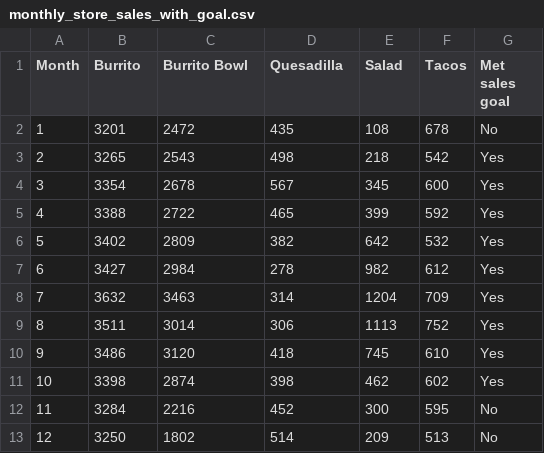
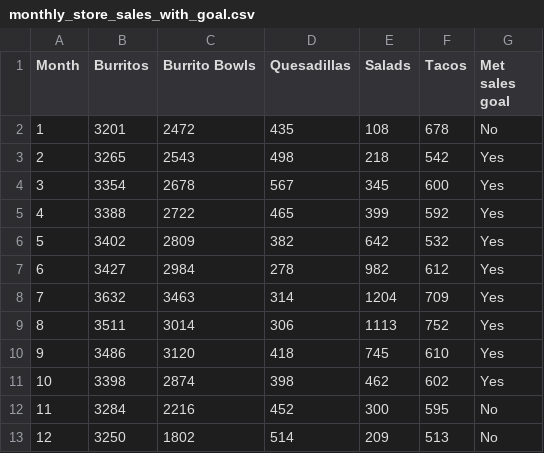
Before and after one commit to Thinkful-Ed/data-science-lectures, a CSV file: monthly_store_sales_with_goal.csv, drawn as a sheet.

Commit message:
Update monthly_store_sales_with_goal.csv

```diff
--- a/monthly_store_sales_with_goal.csv
+++ b/monthly_store_sales_with_goal.csv
@@ -1,2 +1,2 @@
-Month,Burrito,Burrito Bowl,Quesadilla,Salad,Tacos,Met sales goal
+Month,Burritos,Burrito Bowls,Quesadillas,Salads,Tacos,Met sales goal
 1,3201,2472,435,108,678,No
```
